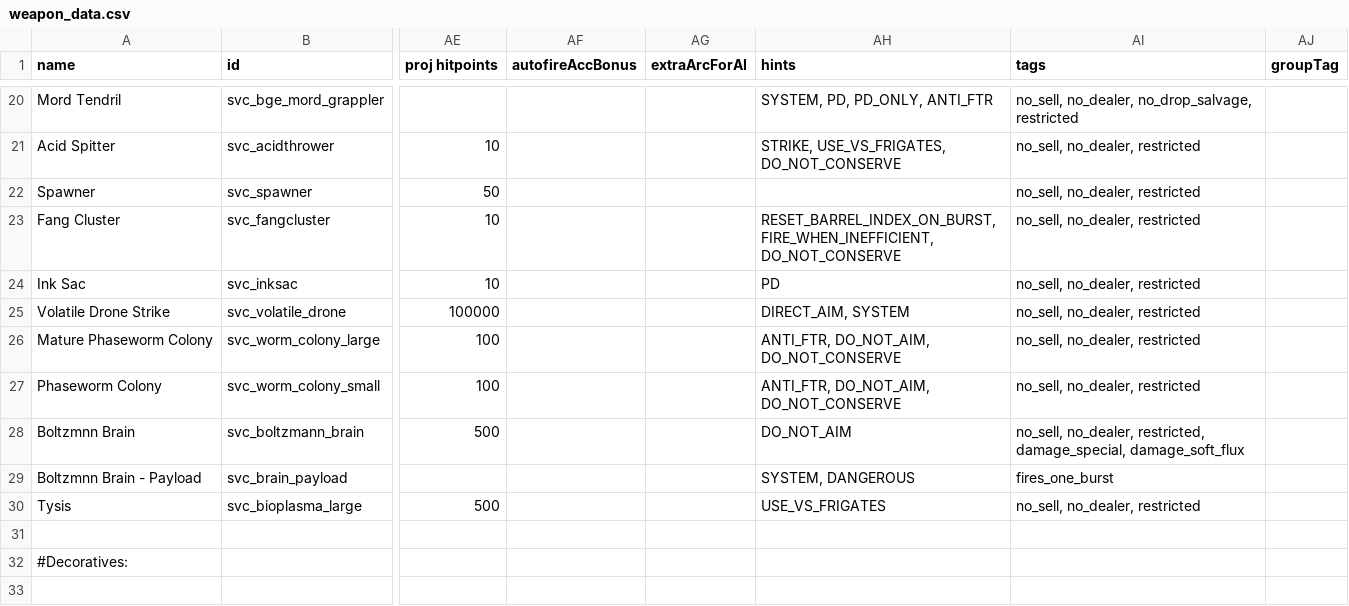
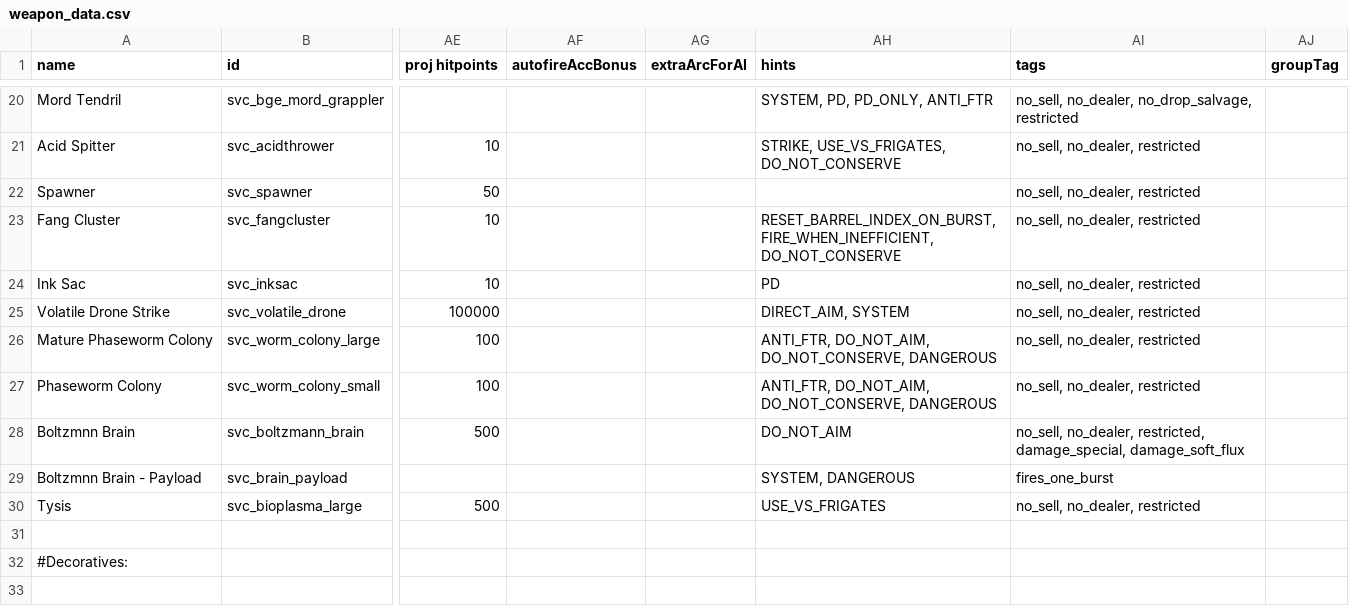
Before and after one commit to DesperatePeter/starsector-symbiotic-void-creatures, a CSV file: data/weapons/weapon_data.csv, drawn as a sheet; only a part is shown, gaps mark what is left out; the diff names each change by its address in the sheet, - before the commit and + after, or states it on an @@ line.

Commit message:
feat: added DANGEROUS hint to phaseworm weapons

```diff
--- a/data/weapons/weapon_data.csv
+++ b/data/weapons/weapon_data.csv
-AH26:AH27 (hints): ANTI_FTR, DO_NOT_AIM, DO_NOT_CONSERVE
+AH26:AH27 (hints): ANTI_FTR, DO_NOT_AIM, DO_NOT_CONSERVE, DANGEROUS
```
